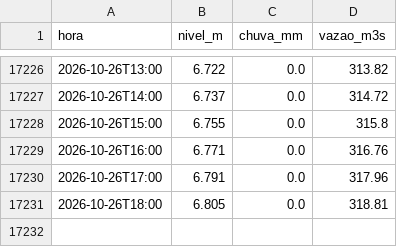
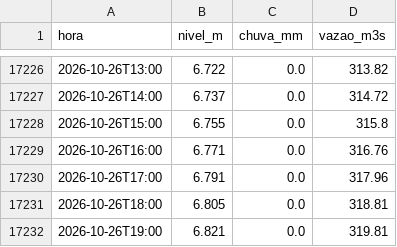
Before and after one commit to mauriciorschmitt/riomafranivel, a CSV file: dados/mafra-rionegro/telemetria.csv, drawn as a sheet; only a part is shown, gaps mark what is left out; the diff names each change by its address in the sheet, - before the commit and + after, or states it on an @@ line.

```diff
--- a/dados/mafra-rionegro/telemetria.csv
+++ b/dados/mafra-rionegro/telemetria.csv
+row 17232: 2026-10-26T19:00 | 6.821 | 0.0 | 319.81
```
Also changed, not shown: 3 other files.
